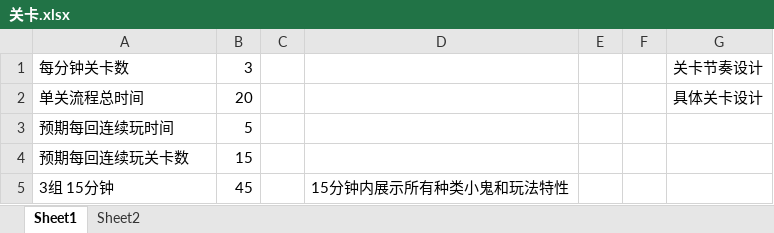
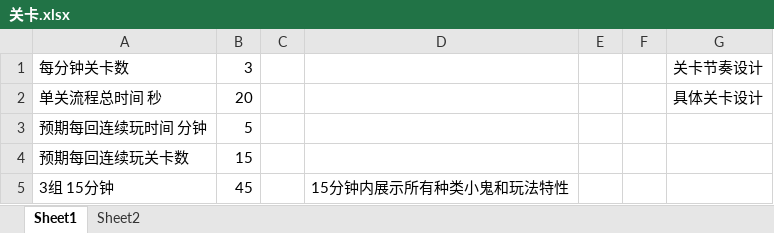
Before and after one commit to Gaolbirdy/Work, an Excel workbook: 小鬼去哪了/关卡.xlsx, sheet Sheet1, drawn as a sheet; only a part is shown; values as stored, in another font and other column widths than the file's, no borders; the diff names each change by its address in the sheet, - before the commit and + after, or states it on an @@ line.

```diff
--- a/小鬼去哪了/关卡.xlsx (sheet Sheet1)
+++ b/小鬼去哪了/关卡.xlsx (sheet Sheet1)
-A2: 单关流程总时间
+A2: 单关流程总时间 秒
-A3: 预期每回连续玩时间
+A3: 预期每回连续玩时间 分钟
```
Also changed, not shown: 项目/Projects.xlsx, 2 other files.
